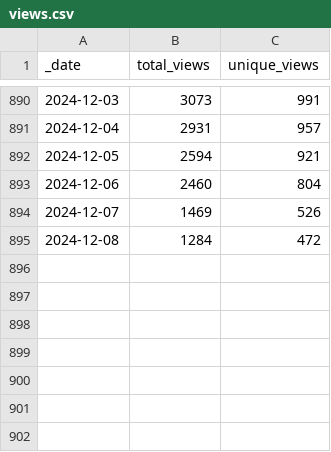
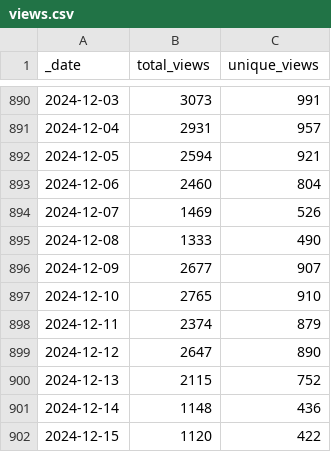
Before and after one commit to svekars/test-stats, a CSV file: traffic/views.csv, drawn as a sheet; only a part is shown, gaps mark what is left out.

```diff
--- a/traffic/views.csv
+++ b/traffic/views.csv
@@ -894,2 +894,9 @@ _date,total_views,unique_views
 2024-12-07,1469,526
-2024-12-08,1284,472
+2024-12-08,1333,490
+2024-12-09,2677,907
+2024-12-10,2765,910
+2024-12-11,2374,879
+2024-12-12,2647,890
+2024-12-13,2115,752
+2024-12-14,1148,436
+2024-12-15,1120,422
```
Also changed, not shown: traffic/clones.csv, 1 other file.
